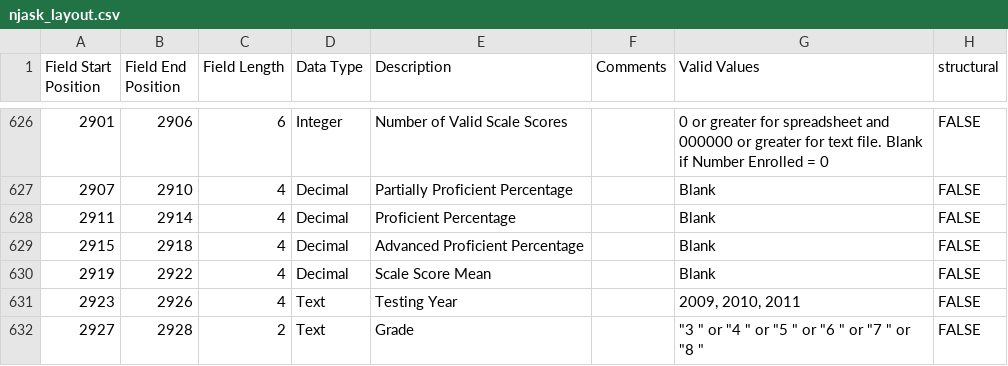
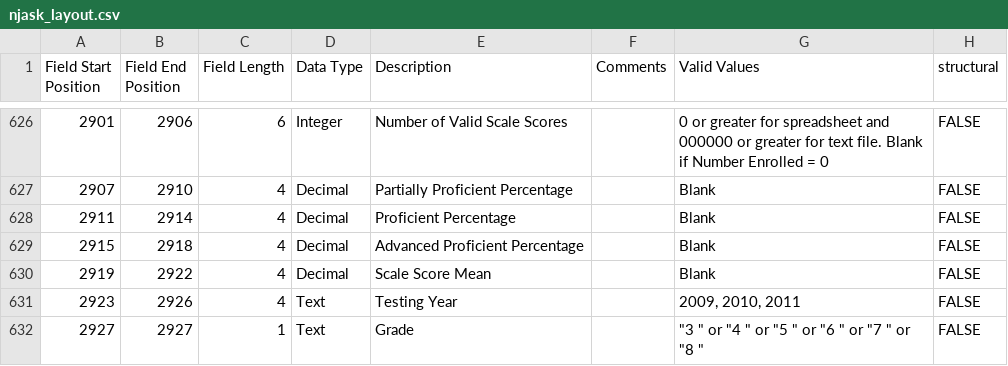
Before and after one commit to almartin82/almart.in-source, a CSV file: content/datasets/njask_layout.csv, drawn as a sheet; only a part is shown, gaps mark what is left out; the diff names each change by its address in the sheet, - before the commit and + after, or states it on an @@ line.

```diff
--- a/content/datasets/njask_layout.csv
+++ b/content/datasets/njask_layout.csv
-B632 (Field End Position): 2928
+B632 (Field End Position): 2927
-C632 (Field Length): 2
+C632 (Field Length): 1
```
Also changed, not shown: 18 other files.
